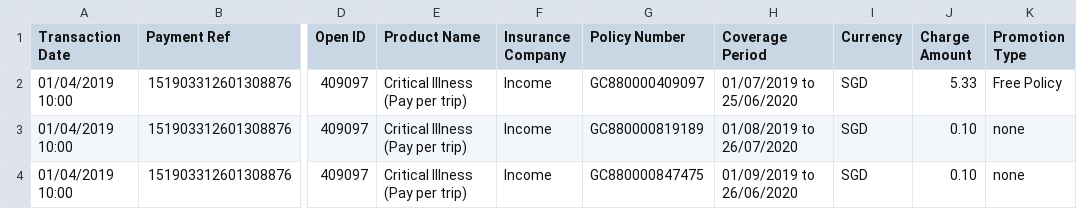
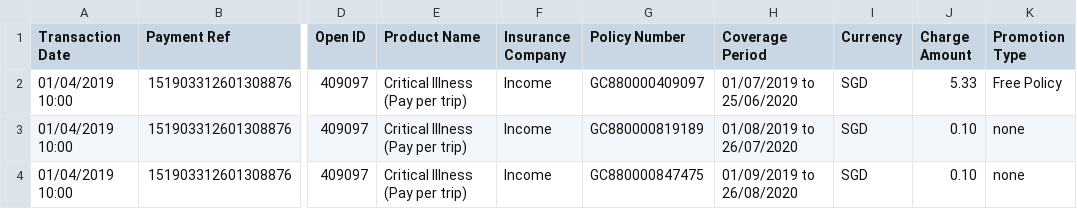
Before and after one commit to dorise1/test, a CSV file: test11111.csv, drawn as a sheet; only a part is shown, gaps mark what is left out; the diff names each change by its address in the sheet, - before the commit and + after, or states it on an @@ line.

Commit message:
Update test11111.csv

```diff
--- a/test11111.csv
+++ b/test11111.csv
-H4 (Coverage Period): 01/09/2019 to 26/06/2020
+H4 (Coverage Period): 01/09/2019 to 26/08/2020
```
